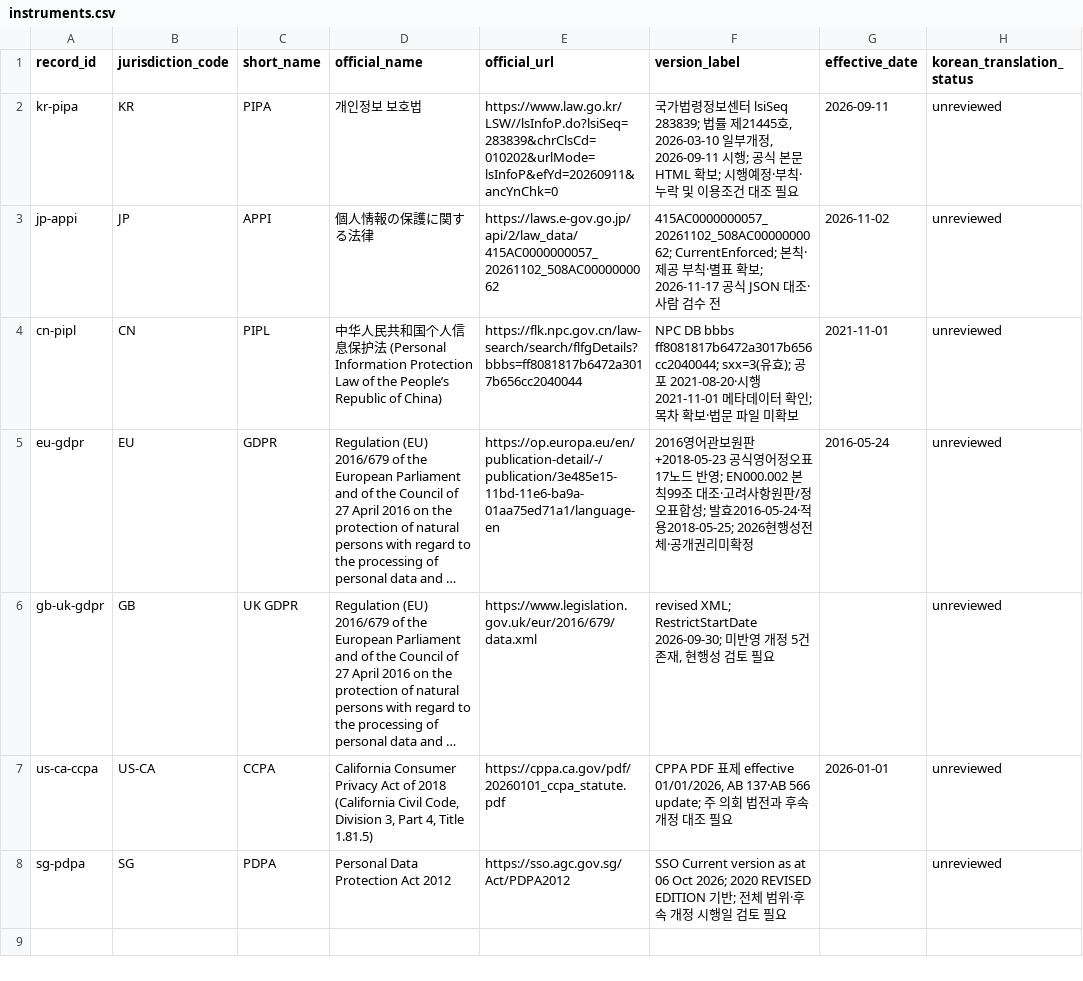
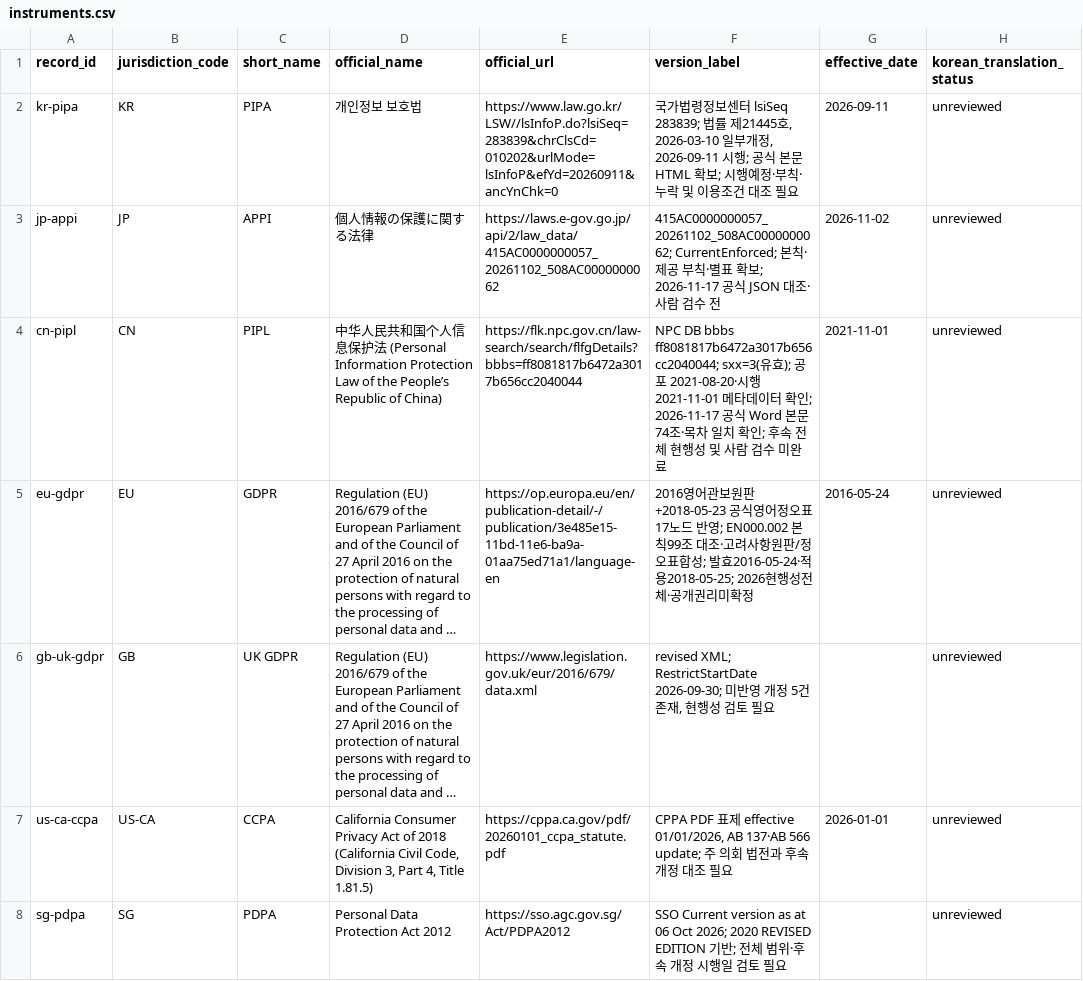
Before and after one commit to parksunup/globaltrend, a CSV file: data/legal/instruments.csv, drawn as a sheet; only a part is shown; long unchanged cells end in …; the diff names each change by its address in the sheet, - before the commit and + after, or states it on an @@ line.

```diff
--- a/data/legal/instruments.csv
+++ b/data/legal/instruments.csv
-F4 (version_label): …인; 목차 확보·법문 파일 미확보
+F4 (version_label): …인; 2026-11-17 공식 Word 본문 74조·목차 일치 확인; 후속 전체 현행성 및 사람 검수 미완료
```
Also changed, not shown: 14 other files.
